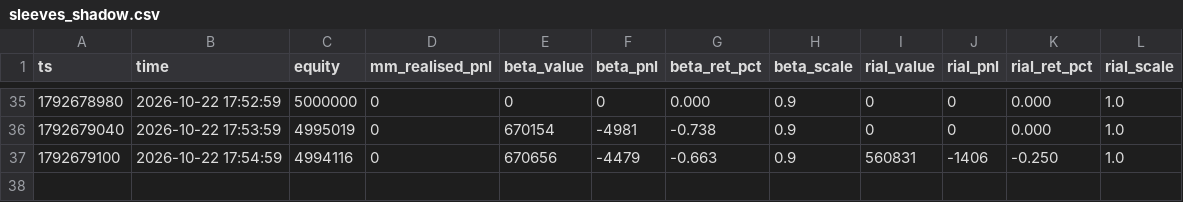
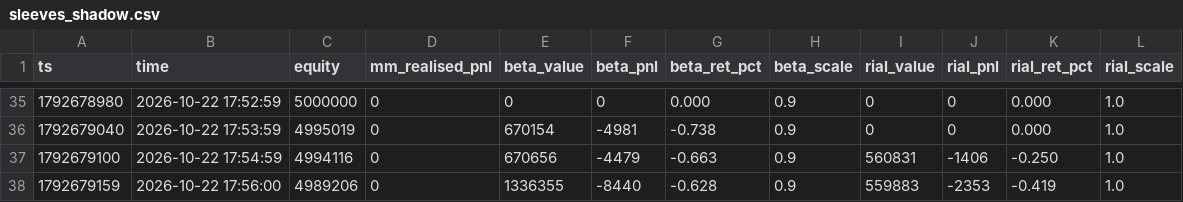
Before and after one commit to RealMdyz/tmn-quant-engine, a CSV file: logs/sleeves_shadow.csv, drawn as a sheet; only a part is shown, gaps mark what is left out; the diff names each change by its address in the sheet, - before the commit and + after, or states it on an @@ line.

Commit message:
logs 2026-10-22 17:56 (shadow)

```diff
--- a/logs/sleeves_shadow.csv
+++ b/logs/sleeves_shadow.csv
+row 38: 1792679159 | 2026-10-22 17:56:00 | 4989206 | 0 | 1336355 | -8440 | -0.628 | 0.9 | 559883 | -2353 | -0.419 | 1.0
```
Also changed, not shown: logs/equity_shadow.csv, 11 other files.
